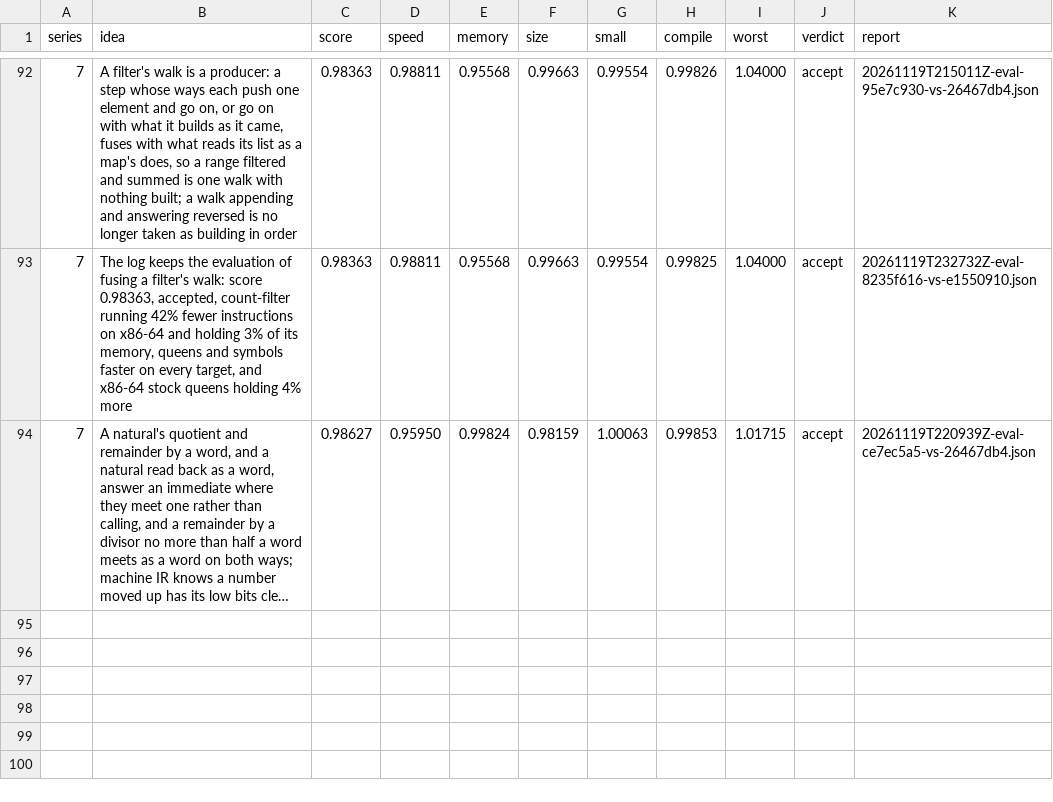
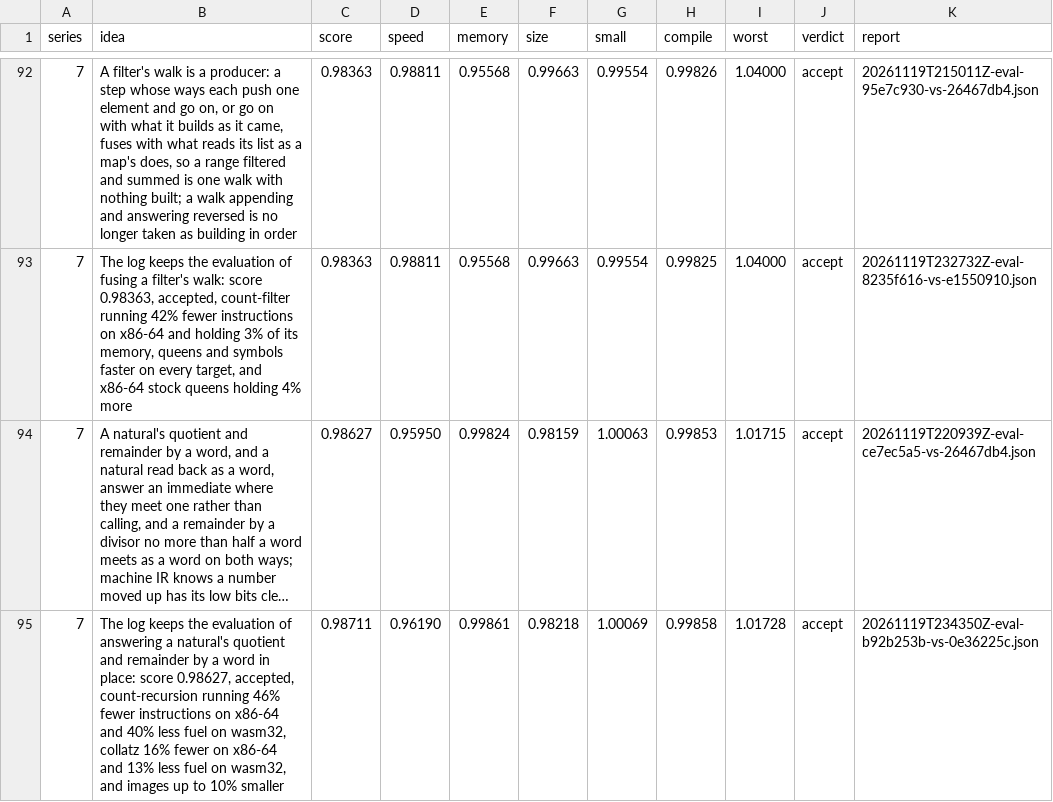
Before and after one commit to benburk/faun-lang, a TSV file: ratchet/log.tsv, drawn as a sheet; only a part is shown, gaps mark what is left out; long unchanged cells end in …; the diff names each change by its address in the sheet, - before the commit and + after, or states it on an @@ line.

Commit message:
The log keeps this branch's evaluation again on the trunk at 0e36225c: accepted, score 0.98711

```diff
--- a/ratchet/log.tsv
+++ b/ratchet/log.tsv
+row 95: 7 | The log keeps the evaluation of answering a natural's quotient and remainder by a word in place: score 0.98627, accepted, count-recursion running 46% fewer instructions on x86-64 and 40% less fuel on wasm32, collatz 16% fewer on x86-64 and 13% less fuel on wasm32, and images up to 10% smaller | 0.98711 | 0.96190 | 0.99861 | 0.98218 | 1.00069 | 0.99858 | 1.01728 | accept | 20261119T234350Z-eval-b92b253b-vs-0e36225c.json
```
